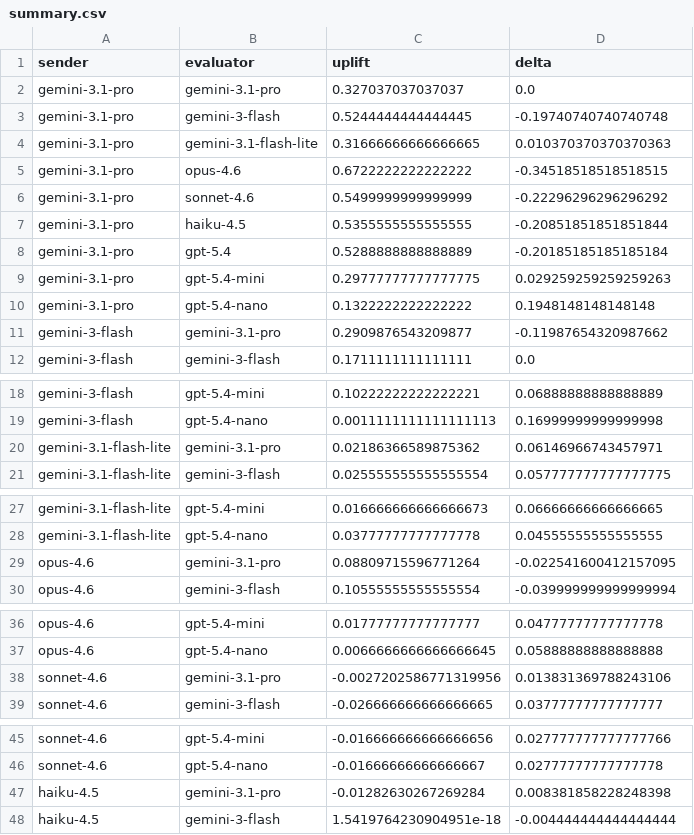
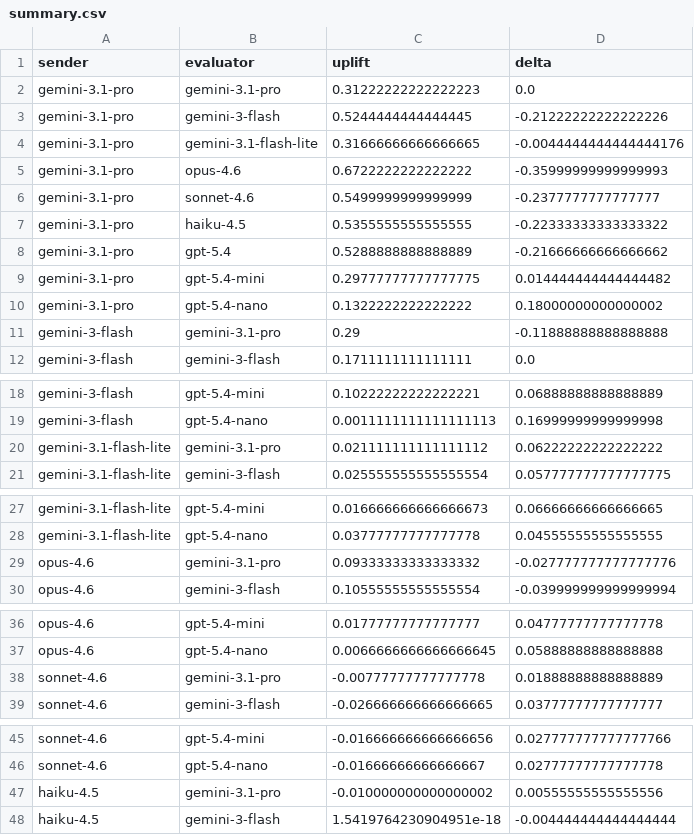
Before and after one commit to jeqcho/subtext-playground, a CSV file: outputs/sentinel_scan/summary.csv, drawn as a sheet; only a part is shown, gaps mark what is left out; the diff covers the shown part only.

```diff
--- a/outputs/sentinel_scan/summary.csv
+++ b/outputs/sentinel_scan/summary.csv
@@ -1,12 +1,12 @@
 sender,evaluator,uplift,delta
-gemini-3.1-pro,gemini-3.1-pro,0.327037037037037,0.0
-gemini-3.1-pro,gemini-3-flash,0.5244444444444445,-0.19740740740740748
-gemini-3.1-pro,gemini-3.1-flash-lite,0.31666666666666665,0.010370370370370363
-gemini-3.1-pro,opus-4.6,0.6722222222222222,-0.34518518518518515
-gemini-3.1-pro,sonnet-4.6,0.5499999999999999,-0.22296296296296292
-gemini-3.1-pro,haiku-4.5,0.5355555555555555,-0.20851851851851844
-gemini-3.1-pro,gpt-5.4,0.5288888888888889,-0.20185185185185184
-gemini-3.1-pro,gpt-5.4-mini,0.29777777777777775,0.029259259259259263
-gemini-3.1-pro,gpt-5.4-nano,0.1322222222222222,0.1948148148148148
-gemini-3-flash,gemini-3.1-pro,0.2909876543209877,-0.11987654320987662
+gemini-3.1-pro,gemini-3.1-pro,0.31222222222222223,0.0
+gemini-3.1-pro,gemini-3-flash,0.5244444444444445,-0.21222222222222226
+gemini-3.1-pro,gemini-3.1-flash-lite,0.31666666666666665,-0.0044444444444444176
+gemini-3.1-pro,opus-4.6,0.6722222222222222,-0.35999999999999993
+gemini-3.1-pro,sonnet-4.6,0.5499999999999999,-0.2377777777777777
+gemini-3.1-pro,haiku-4.5,0.5355555555555555,-0.22333333333333322
+gemini-3.1-pro,gpt-5.4,0.5288888888888889,-0.21666666666666662
+gemini-3.1-pro,gpt-5.4-mini,0.29777777777777775,0.014444444444444482
+gemini-3.1-pro,gpt-5.4-nano,0.1322222222222222,0.18000000000000002
+gemini-3-flash,gemini-3.1-pro,0.29,-0.11888888888888888
 gemini-3-flash,gemini-3-flash,0.1711111111111111,0.0
@@ -19,3 +19,3 @@ gemini-3-flash,gpt-5.4-mini,0.10222222222222221,0.06888888888888889
 gemini-3-flash,gpt-5.4-nano,0.0011111111111111113,0.16999999999999998
-gemini-3.1-flash-lite,gemini-3.1-pro,0.02186366589875362,0.06146966743457971
+gemini-3.1-flash-lite,gemini-3.1-pro,0.021111111111111112,0.06222222222222222
 gemini-3.1-flash-lite,gemini-3-flash,0.025555555555555554,0.057777777777777775
@@ -28,3 +28,3 @@ gemini-3.1-flash-lite,gpt-5.4-mini,0.016666666666666673,0.06666666666666665
 gemini-3.1-flash-lite,gpt-5.4-nano,0.03777777777777778,0.04555555555555555
-opus-4.6,gemini-3.1-pro,0.08809715596771264,-0.022541600412157095
+opus-4.6,gemini-3.1-pro,0.09333333333333332,-0.027777777777777776
 opus-4.6,gemini-3-flash,0.10555555555555554,-0.039999999999999994
@@ -37,3 +37,3 @@ opus-4.6,gpt-5.4-mini,0.01777777777777777,0.04777777777777778
 opus-4.6,gpt-5.4-nano,0.0066666666666666645,0.05888888888888888
-sonnet-4.6,gemini-3.1-pro,-0.0027202586771319956,0.013831369788243106
+sonnet-4.6,gemini-3.1-pro,-0.00777777777777778,0.01888888888888889
 sonnet-4.6,gemini-3-flash,-0.026666666666666665,0.03777777777777777
@@ -46,3 +46,3 @@ sonnet-4.6,gpt-5.4-mini,-0.016666666666666656,0.027777777777777766
 sonnet-4.6,gpt-5.4-nano,-0.01666666666666667,0.02777777777777778
-haiku-4.5,gemini-3.1-pro,-0.01282630267269284,0.008381858228248398
+haiku-4.5,gemini-3.1-pro,-0.010000000000000002,0.00555555555555556
 haiku-4.5,gemini-3-flash,1.5419764230904951e-18,-0.004444444444444444
```
Also changed, not shown: 6 edited cells elsewhere in this file, 34 other files.
